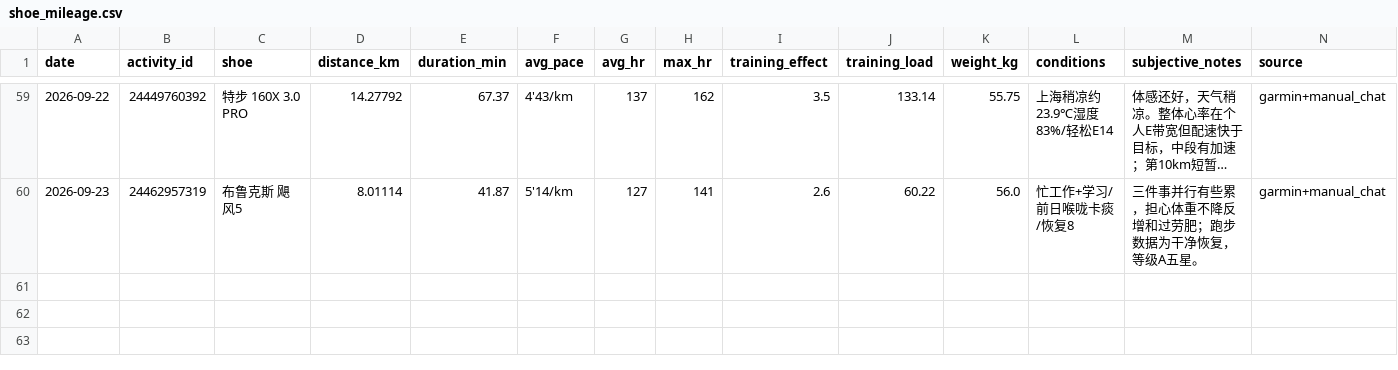
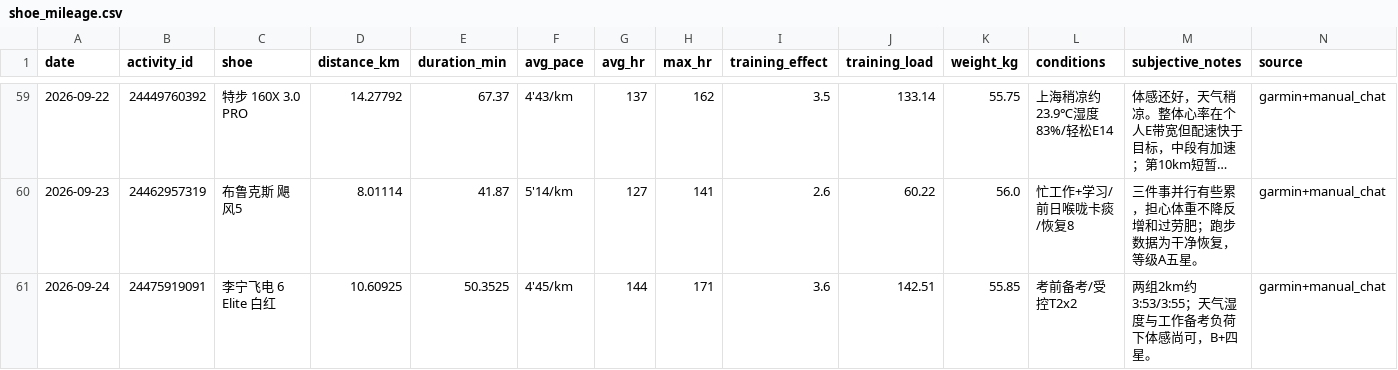
Before and after one commit to xiadasy/site-training-panel, a CSV file: data/shoes/shoe_mileage.csv, drawn as a sheet; only a part is shown, gaps mark what is left out; long unchanged cells end in ….

Commit message:
Update Sep 24 threshold workout and training handoff

```diff
--- a/data/shoes/shoe_mileage.csv
+++ b/data/shoes/shoe_mileage.csv
@@ -60 +60,2 @@ date,activity_id,shoe,distance_km,duration_min,avg_pace,avg_hr,max_hr,training_e
 2026-09-23,24462957319,布鲁克斯 飓风5,8.01114,41.87,5'14/km,127,141,2.6,60.22,56.0,忙工作+学习/前日喉咙卡痰/恢复8,三件事并行有些累，担心体重不降反增和过劳肥；跑步数据为干净恢复，等级A五星。,garmin+manual_chat
+2026-09-24,24475919091,李宁飞电 6 Elite 白红,10.60925,50.3525,4'45/km,144,171,3.6,142.51,55.85,考前备考/受控T2x2,两组2km约3:53/3:55；天气湿度与工作备考负荷下体感尚可，B+四星。,garmin+manual_chat
```
Also changed, not shown: data/body/body_metrics_manual.csv, data/shoes/shoe_summary.csv, 2 other files.
